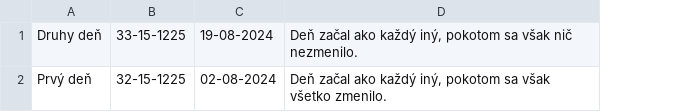
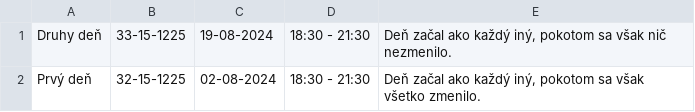
Before and after one commit to Beariar/ALP, a CSV file: Udalosti/Data.csv, drawn as a sheet; the diff names each change by its address in the sheet, - before the commit and + after, or states it on an @@ line.

Commit message:
Update Data.csv

```diff
--- a/Udalosti/Data.csv
+++ b/Udalosti/Data.csv
+column D, rows 1-2: 18:30 - 21:30 | 18:30 - 21:30
```
